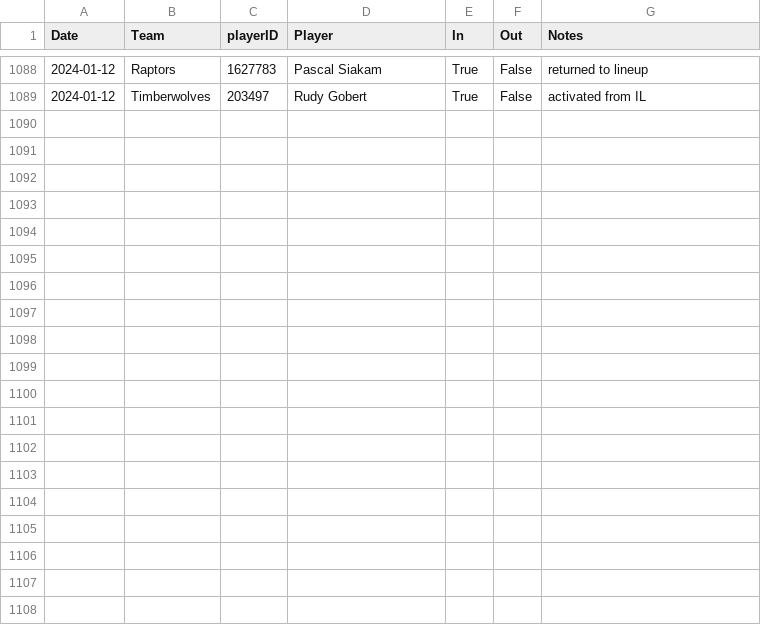
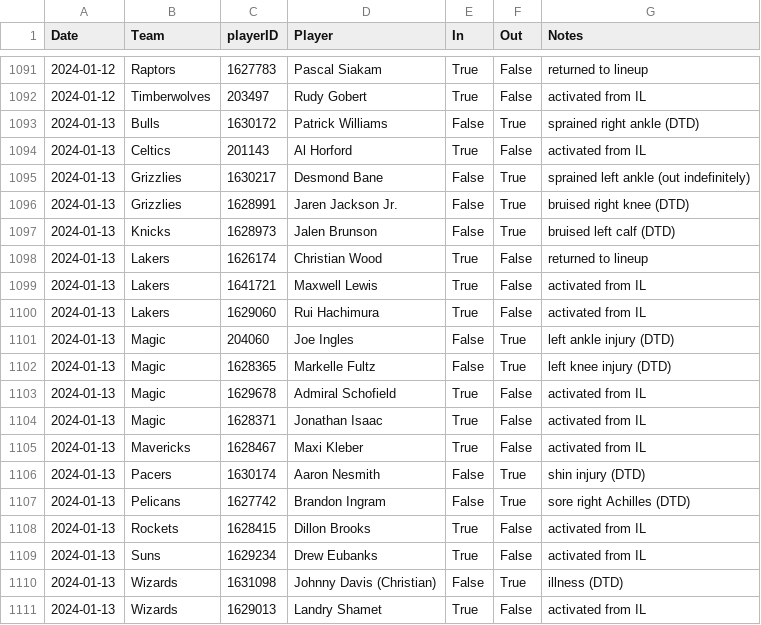
Before and after one commit to sravanpannala/csv, a CSV file: NBA_prosptran_injuries_2023.csv, drawn as a sheet; only a part is shown, gaps mark what is left out; the diff covers the shown part only.

Commit message:
update csv adj rating and injury db

```diff
--- a/NBA_prosptran_injuries_2023.csv
+++ b/NBA_prosptran_injuries_2023.csv
@@ -1089 +1092,20 @@ Date,Team,playerID,Player,In,Out,Notes
 2024-01-12,Timberwolves,203497,Rudy Gobert,True,False,activated from IL
+2024-01-13,Bulls,1630172,Patrick Williams,False,True,sprained right ankle (DTD)
+2024-01-13,Celtics,201143,Al Horford,True,False,activated from IL
+2024-01-13,Grizzlies,1630217,Desmond Bane,False,True,sprained left ankle (out indefinitely)
+2024-01-13,Grizzlies,1628991,Jaren Jackson Jr.,False,True,bruised right knee (DTD)
+2024-01-13,Knicks,1628973,Jalen Brunson,False,True,bruised left calf (DTD)
+2024-01-13,Lakers,1626174,Christian Wood,True,False,returned to lineup
+2024-01-13,Lakers,1641721,Maxwell Lewis,True,False,activated from IL
+2024-01-13,Lakers,1629060,Rui Hachimura,True,False,activated from IL
+2024-01-13,Magic,204060,Joe Ingles,False,True,left ankle injury (DTD)
+2024-01-13,Magic,1628365,Markelle Fultz,False,True,left knee injury (DTD)
+2024-01-13,Magic,1629678,Admiral Schofield,True,False,activated from IL
+2024-01-13,Magic,1628371,Jonathan Isaac,True,False,activated from IL
+2024-01-13,Mavericks,1628467,Maxi Kleber,True,False,activated from IL
+2024-01-13,Pacers,1630174,Aaron Nesmith,False,True,shin injury (DTD)
+2024-01-13,Pelicans,1627742,Brandon Ingram,False,True,sore right Achilles (DTD)
+2024-01-13,Rockets,1628415,Dillon Brooks,True,False,activated from IL
+2024-01-13,Suns,1629234,Drew Eubanks,True,False,activated from IL
+2024-01-13,Wizards,1631098,Johnny Davis (Christian),False,True,illness (DTD)
+2024-01-13,Wizards,1629013,Landry Shamet,True,False,activated from IL
```
Also changed, not shown: 3 added rows and 3 edited cells elsewhere in this file, NBA_Adj_Ratings_2023_2024.csv.
